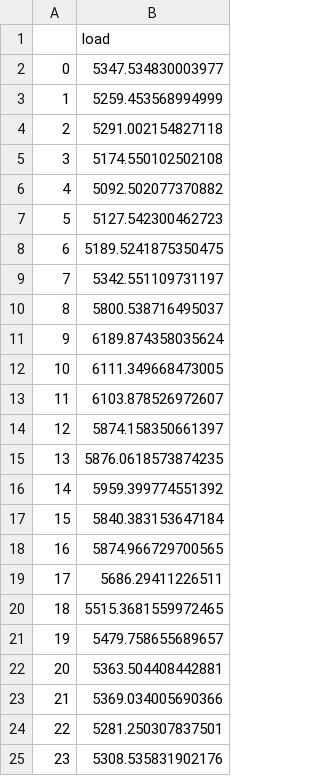
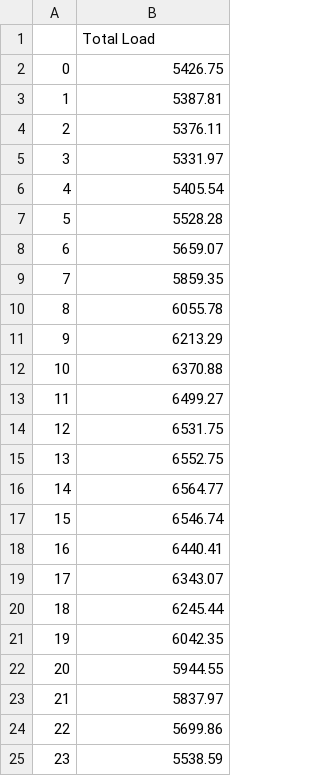
Before and after one commit to PRDG-k/gist, a CSV file: result/LOAD_RESULT.csv, drawn as a sheet.

```diff
--- a/result/LOAD_RESULT.csv
+++ b/result/LOAD_RESULT.csv
@@ -1,25 +1,25 @@
-,load
-0,5347.534830003977
-1,5259.453568994999
-2,5291.002154827118
-3,5174.550102502108
-4,5092.502077370882
-5,5127.542300462723
-6,5189.5241875350475
-7,5342.551109731197
-8,5800.538716495037
-9,6189.874358035624
-10,6111.349668473005
-11,6103.878526972607
-12,5874.158350661397
-13,5876.0618573874235
-14,5959.399774551392
-15,5840.383153647184
-16,5874.966729700565
-17,5686.29411226511
-18,5515.3681559972465
-19,5479.758655689657
-20,5363.504408442881
-21,5369.034005690366
-22,5281.250307837501
-23,5308.535831902176
+,Total Load
+0,5426.75
+1,5387.81
+2,5376.11
+3,5331.97
+4,5405.54
+5,5528.28
+6,5659.07
+7,5859.35
+8,6055.78
+9,6213.29
+10,6370.88
+11,6499.27
+12,6531.75
+13,6552.75
+14,6564.77
+15,6546.74
+16,6440.41
+17,6343.07
+18,6245.44
+19,6042.35
+20,5944.55
+21,5837.97
+22,5699.86
+23,5538.59
```
Also changed, not shown: result/PV_RESULT.csv, 17 other files.
